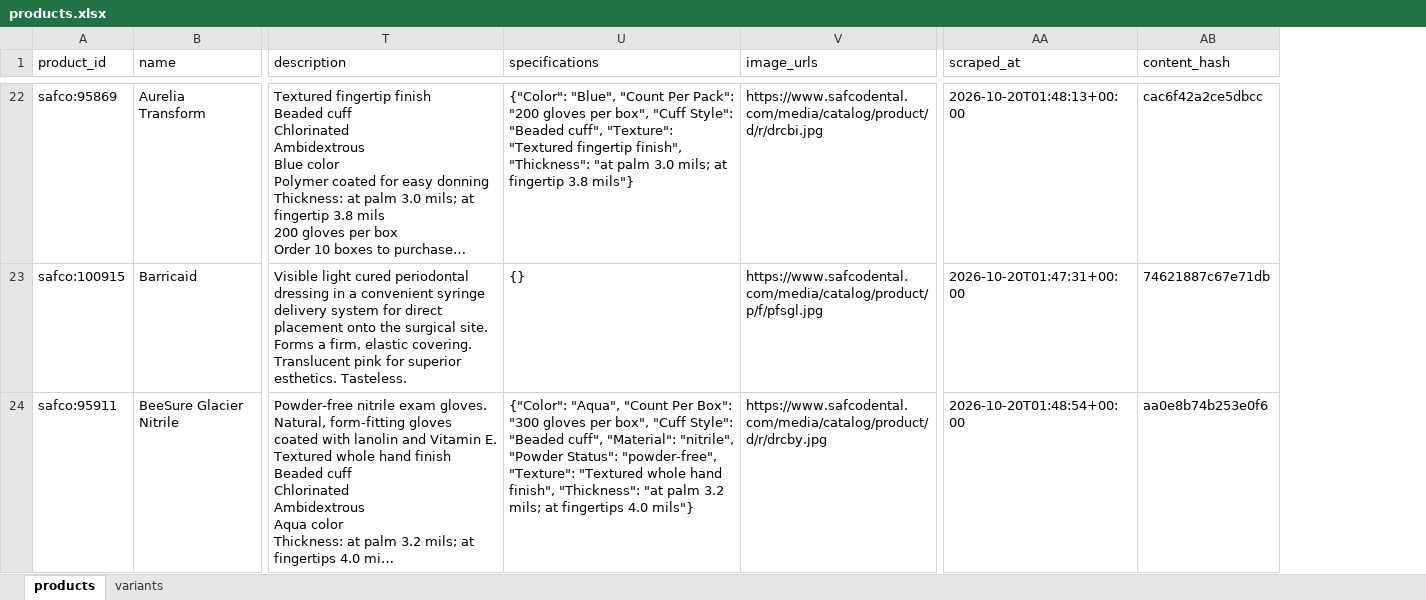
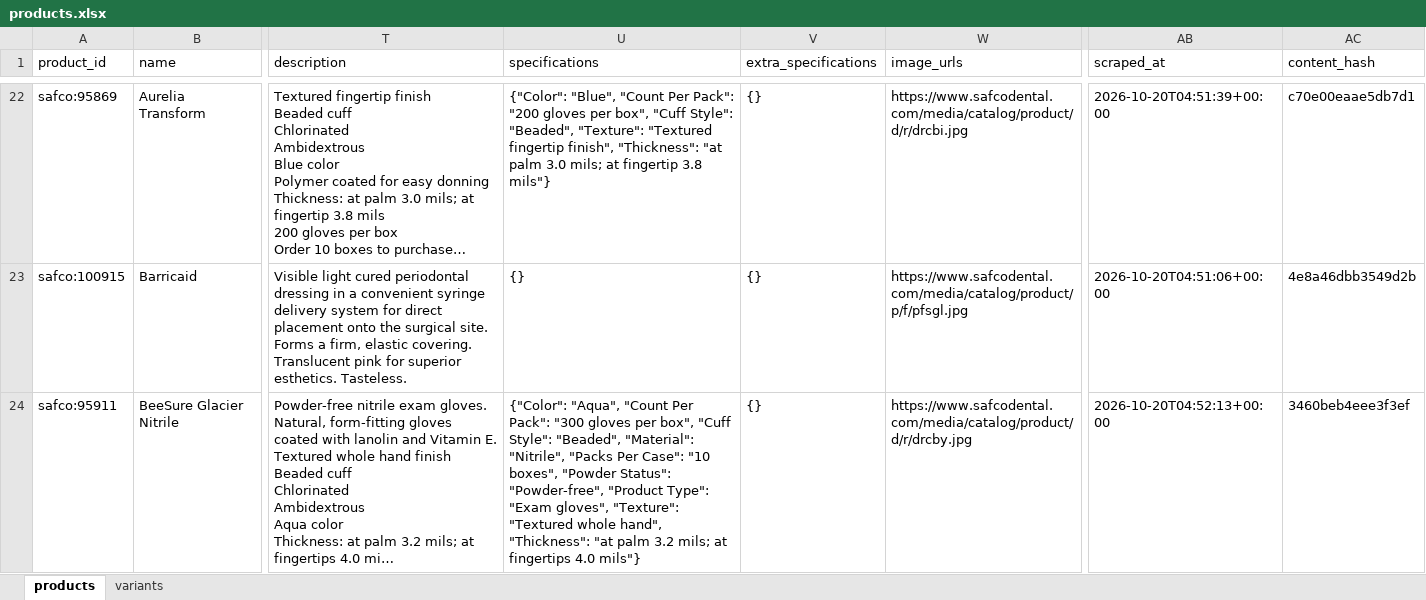
Before and after one commit to ljxowen/web_scraping_agent, an Excel workbook: output/products.xlsx, sheet products, drawn as a sheet; only a part is shown, gaps mark what is left out; long unchanged cells end in …; values as stored, in another font and other column widths than the file's, no borders; addresses are those after the commit; the diff covers the shown part only; the diff names each change by its address in the sheet, - before the commit and + after, or states it on an @@ line.

```diff
--- a/output/products.xlsx (sheet products)
+++ b/output/products.xlsx (sheet products)
+column V (extra_specifications), rows 22-24: all {}
-U22 (specifications): …"Cuff Style": "Beaded cuff", "Texture": "Textured…
+U22 (specifications): …"Cuff Style": "Beaded", "Texture": "Textured…
-AB22 (scraped_at): 2026-10-20T01:48:13+00:00
+AB22 (scraped_at): 2026-10-20T04:51:39+00:00
-AC22 (content_hash): cac6f42a2ce5dbcc
+AC22 (content_hash): c70e00eaae5db7d1
-AB23 (scraped_at): 2026-10-20T01:47:31+00:00
+AB23 (scraped_at): 2026-10-20T04:51:06+00:00
-AC23 (content_hash): 74621887c67e71db
+AC23 (content_hash): 4e8a46dbb3549d2b
-U24 (specifications): …"Count Per Box": "300 gloves per box", "Cuff Style": "Beaded cuff", "Material": "nitrile", "Powder Status": "powder-free", "Texture": "Textured whole hand finish", "Thickness": "at…
+U24 (specifications): …"Count Per Pack": "300 gloves per box", "Cuff Style": "Beaded", "Material": "Nitrile", "Packs Per Case": "10 boxes", "Powder Status": "Powder-free", "Product Type": "Exam gloves", "Texture": "Textured whole hand", "Thickness": "at…
-AB24 (scraped_at): 2026-10-20T01:48:54+00:00
+AB24 (scraped_at): 2026-10-20T04:52:13+00:00
-AC24 (content_hash): aa0e8b74b253e0f6
+AC24 (content_hash): 3460beb4eee3f3ef
```
Also changed, not shown: 411 edited cells elsewhere in this sheet, 17 other files.
